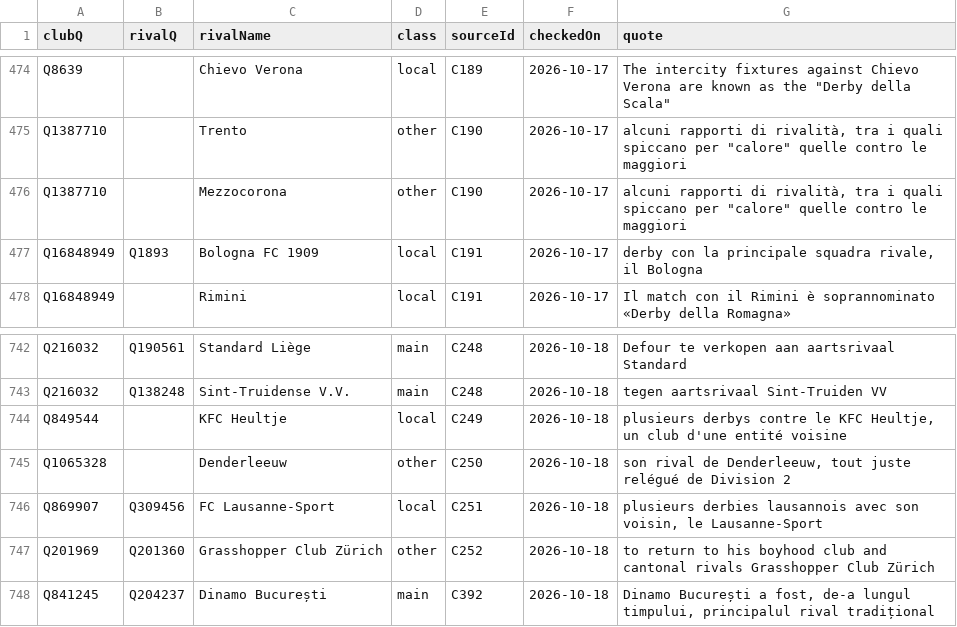
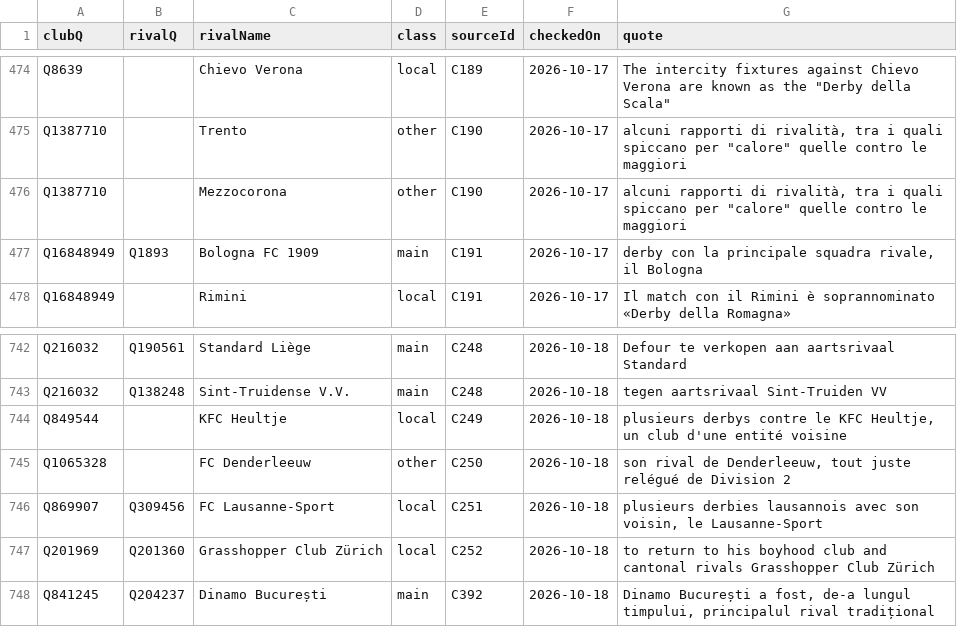
Before and after one commit to AlexGrozavul/Football, a CSV file: data/club-rivalries.csv, drawn as a sheet; only a part is shown, gaps mark what is left out.

```diff
--- a/data/club-rivalries.csv
+++ b/data/club-rivalries.csv
@@ -476,3 +476,3 @@ Q1387710,,Trento,other,C190,2026-10-17,"alcuni rapporti di rivalità, tra i qual
 Q1387710,,Mezzocorona,other,C190,2026-10-17,"alcuni rapporti di rivalità, tra i quali spiccano per ""calore"" quelle contro le maggiori"
-Q16848949,Q1893,Bologna FC 1909,local,C191,2026-10-17,"derby con la principale squadra rivale, il Bologna"
+Q16848949,Q1893,Bologna FC 1909,main,C191,2026-10-17,"derby con la principale squadra rivale, il Bologna"
 Q16848949,,Rimini,local,C191,2026-10-17,Il match con il Rimini è soprannominato «Derby della Romagna»
@@ -744,5 +744,5 @@ Q216032,Q138248,Sint-Truidense V.V.,main,C248,2026-10-18,tegen aartsrivaal Sint-
 Q849544,,KFC Heultje,local,C249,2026-10-18,"plusieurs derbys contre le KFC Heultje, un club d'une entité voisine"
-Q1065328,,Denderleeuw,other,C250,2026-10-18,"son rival de Denderleeuw, tout juste relégué de Division 2"
+Q1065328,,FC Denderleeuw,other,C250,2026-10-18,"son rival de Denderleeuw, tout juste relégué de Division 2"
 Q869907,Q309456,FC Lausanne-Sport,local,C251,2026-10-18,"plusieurs derbies lausannois avec son voisin, le Lausanne-Sport"
-Q201969,Q201360,Grasshopper Club Zürich,other,C252,2026-10-18,to return to his boyhood club and cantonal rivals Grasshopper Club Zürich
+Q201969,Q201360,Grasshopper Club Zürich,local,C252,2026-10-18,to return to his boyhood club and cantonal rivals Grasshopper Club Zürich
 Q841245,Q204237,Dinamo București,main,C392,2026-10-18,"Dinamo București a fost, de-a lungul timpului, principalul rival tradițional"
```
